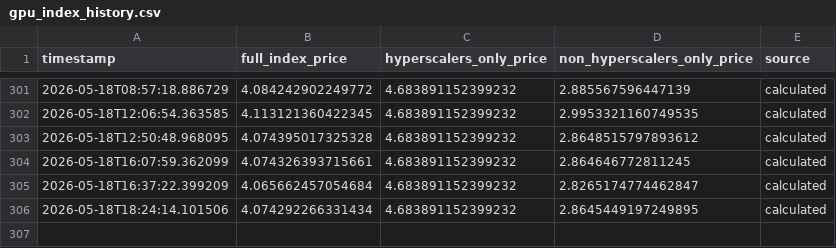
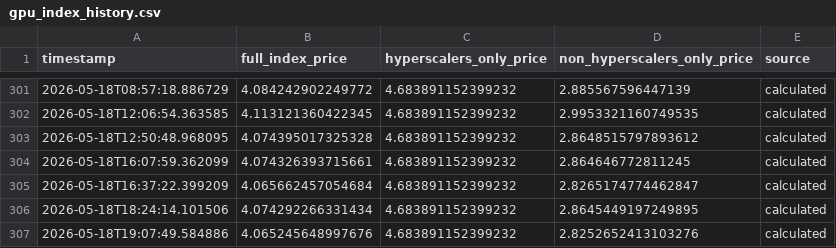
Before and after one commit to 0x0shephard/bot, a CSV file: gpu_index_history.csv, drawn as a sheet; only a part is shown, gaps mark what is left out; the diff names each change by its address in the sheet, - before the commit and + after, or states it on an @@ line.

```diff
--- a/gpu_index_history.csv
+++ b/gpu_index_history.csv
+row 307: 2026-05-18T19:07:49.584886 | 4.065245648997676 | 4.683891152399232 | 2.8252652413103276 | calculated
```
Also changed, not shown: gpu_prices_normalized.csv, h100_gpu_index.csv, 13 other files.
